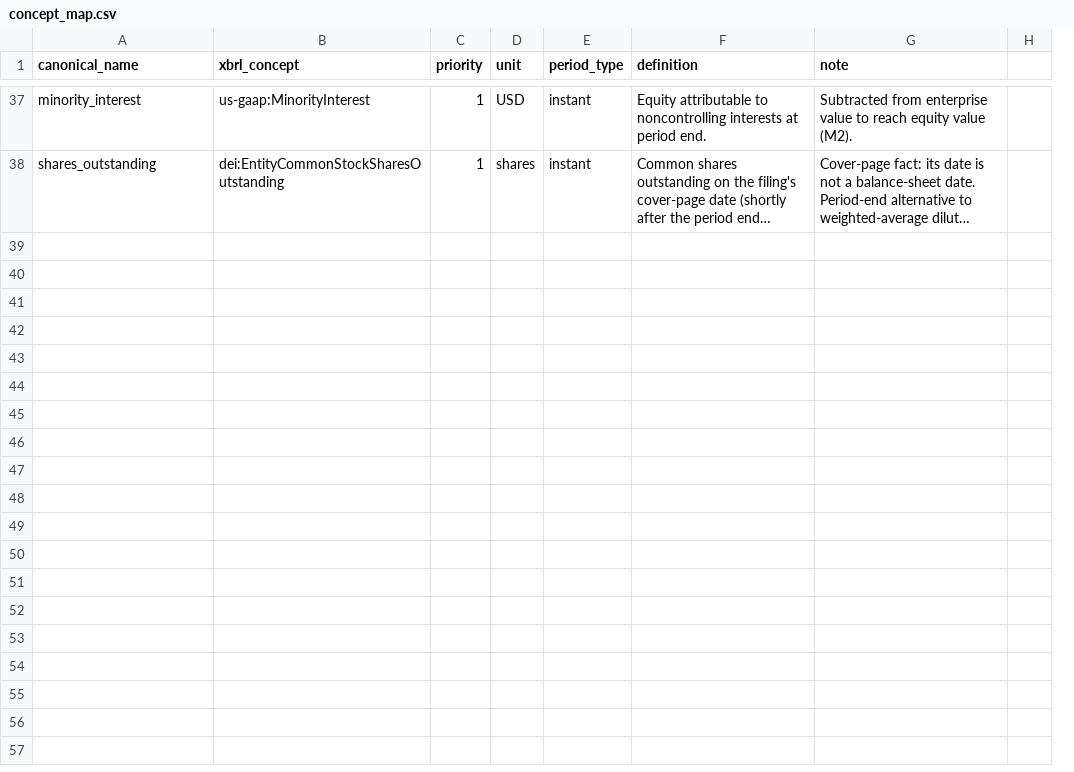
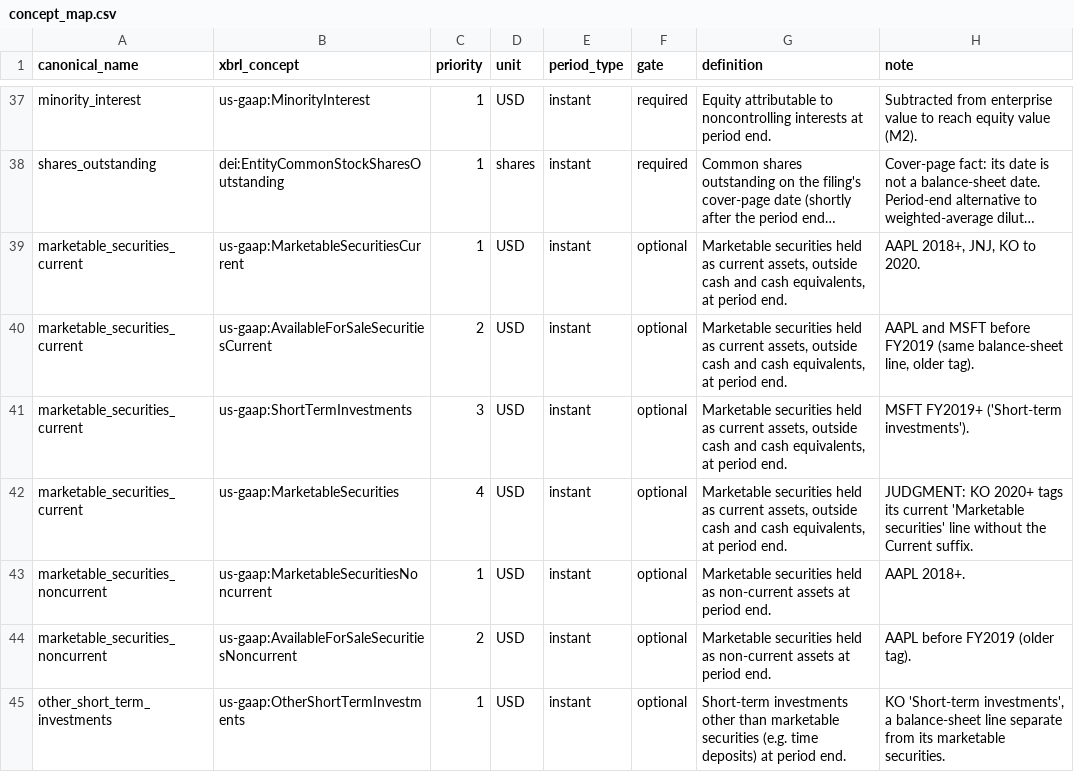
Before and after one commit to sonderbot-ar/warren, a CSV file: domains/fundamentals/concept_map.csv, drawn as a sheet; only a part is shown, gaps mark what is left out; long unchanged cells end in …; removed rows and columns are numbered as before the commit, all else as after; the diff covers the shown part only; the diff names each change by its address in the sheet, - before the commit and + after, or states it on an @@ line.

```diff
--- a/domains/fundamentals/concept_map.csv
+++ b/domains/fundamentals/concept_map.csv
+column F (gate), rows 37-38: required | required
-column H, empty
+row 39: marketable_securities_current | us-gaap:MarketableSecuritiesCurrent | 1 | USD | instant | optional | Marketable securities held as current assets, outside cash and cash equivalents, at period end. | AAPL 2018+, JNJ, KO to 2020.
+row 40: marketable_securities_current | us-gaap:AvailableForSaleSecuritiesCurrent | 2 | USD | instant | optional | Marketable securities held as current assets, outside cash and cash equivalents, at period end. | AAPL and MSFT before FY2019 (same balance-sheet line, older tag).
+row 41: marketable_securities_current | us-gaap:ShortTermInvestments | 3 | USD | instant | optional | Marketable securities held as current assets, outside cash and cash equivalents, at period end. | MSFT FY2019+ ('Short-term investments').
+row 42: marketable_securities_current | us-gaap:MarketableSecurities | 4 | USD | instant | optional | Marketable securities held as current assets, outside cash and cash equivalents, at period end. | JUDGMENT: KO 2020+ tags its current 'Marketable securities' line without the Current suffix.
+row 43: marketable_securities_noncurrent | us-gaap:MarketableSecuritiesNoncurrent | 1 | USD | instant | optional | Marketable securities held as non-current assets at period end. | AAPL 2018+.
+row 44: marketable_securities_noncurrent | us-gaap:AvailableForSaleSecuritiesNoncurrent | 2 | USD | instant | optional | Marketable securities held as non-current assets at period end. | AAPL before FY2019 (older tag).
+row 45: other_short_term_investments | us-gaap:OtherShortTermInvestments | 1 | USD | instant | optional | Short-term investments other than marketable securities (e.g. time deposits) at period end. | KO 'Short-term investments', a balance-sheet line separate from its marketable securities.
```
Also changed, not shown: 6 added rows and 2 edited cells elsewhere in this file, 6 other files.
